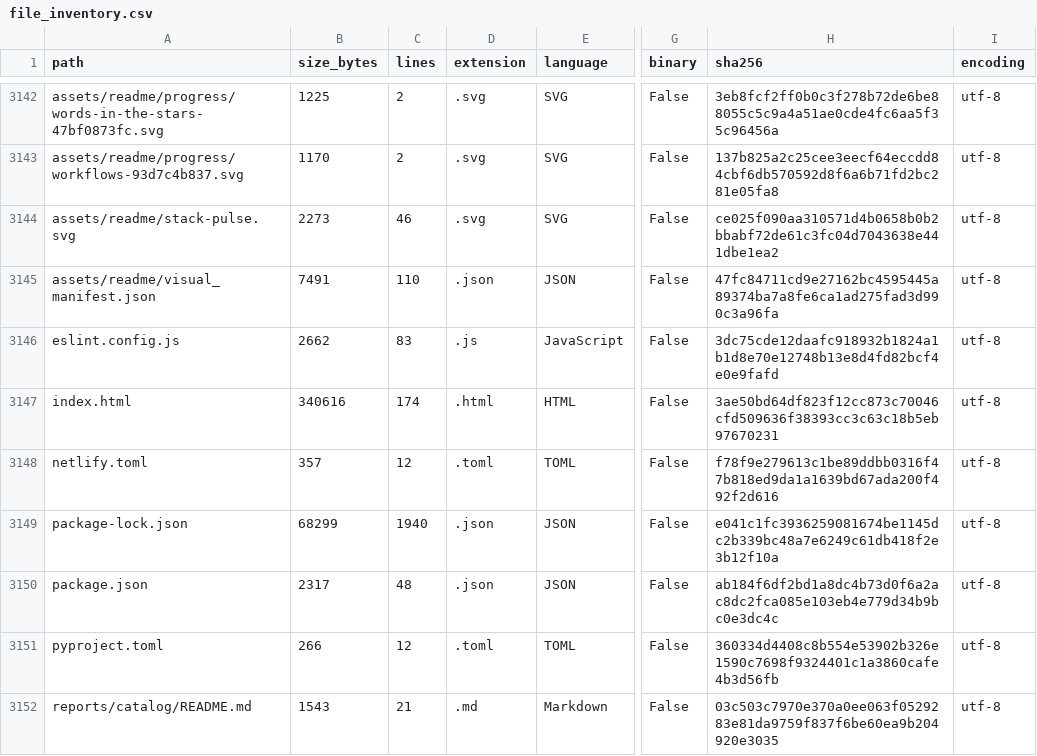
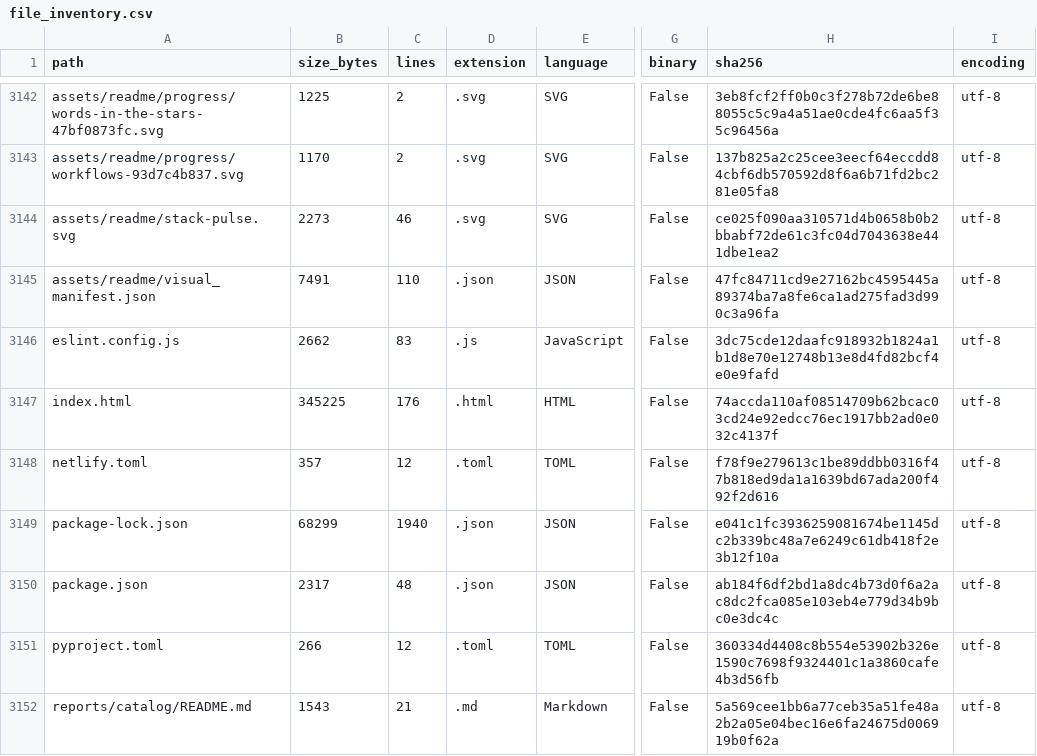
Before and after one commit to LiriothTeltanion/Fullstack2026, a CSV file: reports/catalog/file_inventory.csv, drawn as a sheet; only a part is shown, gaps mark what is left out; the diff covers the shown part only; the diff names each change by its address in the sheet, - before the commit and + after, or states it on an @@ line.

```diff
--- a/reports/catalog/file_inventory.csv
+++ b/reports/catalog/file_inventory.csv
-B3147 (size_bytes): 340616
+B3147 (size_bytes): 345225
-C3147 (lines): 174
+C3147 (lines): 176
-H3147 (sha256): 3ae50bd64df823f12cc873c70046cfd509636f38393cc3c63c18b5eb97670231
+H3147 (sha256): 74accda110af08514709b62bcac03cd24e92edcc76ec1917bb2ad0e032c4137f
-H3152 (sha256): 03c503c7970e370a0ee063f0529283e81da9759f837f6be60ea9b204920e3035
+H3152 (sha256): 5a569cee1bb6a77ceb35a51fe48a2b2a05e04bec16e6fa24675d006919b0f62a
```
Also changed, not shown: 1 added row and 10 edited cells elsewhere in this file, 8 other files.
